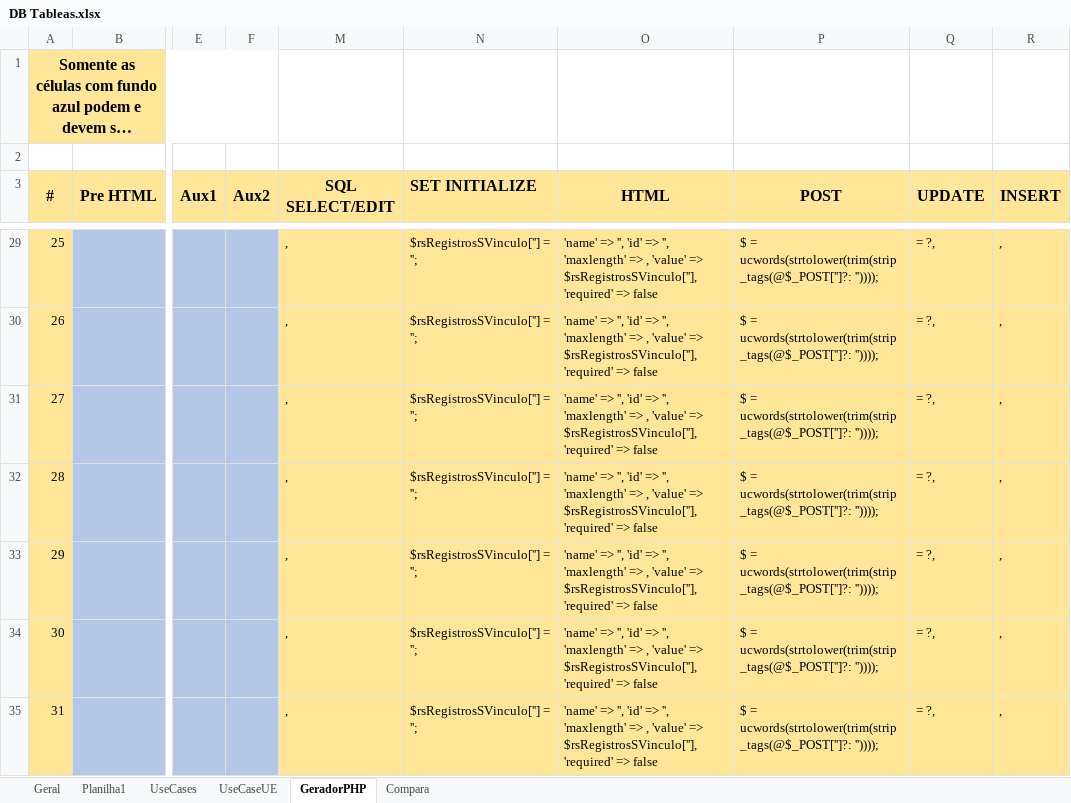
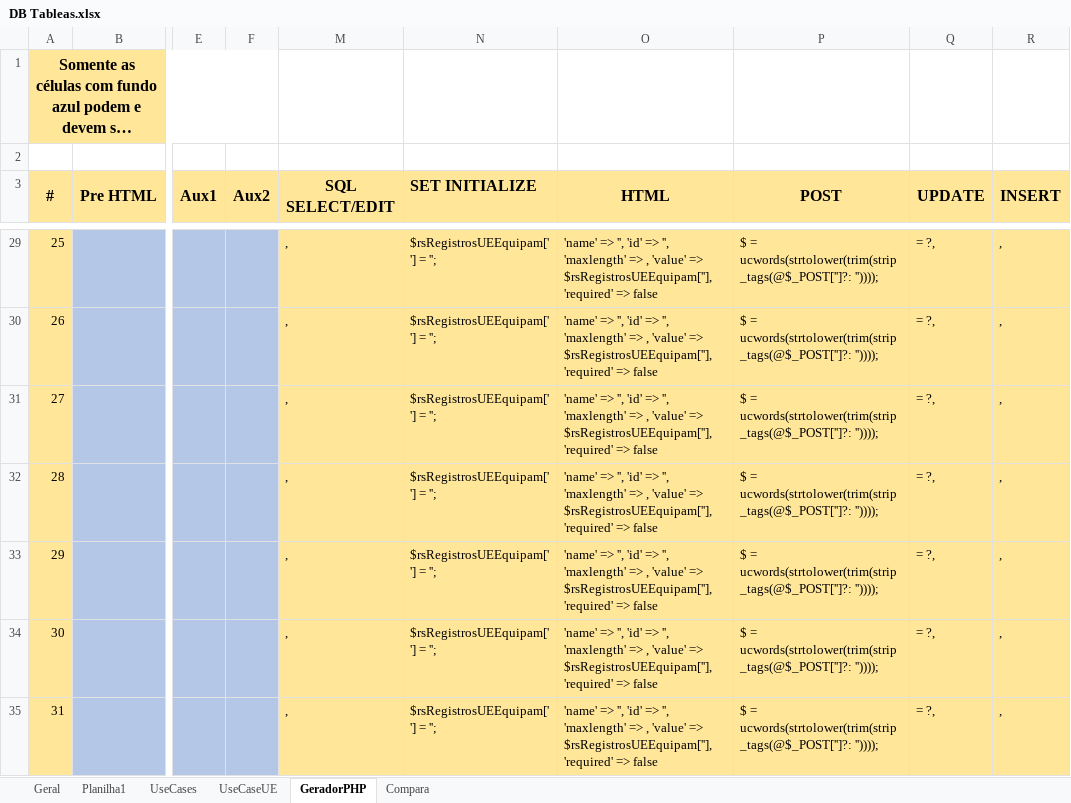
Before and after one commit to rojherio/conectaideal, an Excel workbook: Projeto/DB Tableas.xlsx, sheet GeradorPHP, drawn as a sheet; only a part is shown, gaps mark what is left out; long unchanged cells end in …; values as stored, in another font and other column widths than the file's, no borders; the diff covers the shown part only; the diff names each change by its address in the sheet, - before the commit and + after, or states it on an @@ line.

```diff
--- a/Projeto/DB Tableas.xlsx (sheet GeradorPHP)
+++ b/Projeto/DB Tableas.xlsx (sheet GeradorPHP)
-N29:N35 (SET INITIALIZE): $rsRegistrosSVinculo[''] = '';
+N29:N35 (SET INITIALIZE): $rsRegistrosUEEquipam[''] = '';
-O29:O35 (HTML): …'value' => $rsRegistrosSVinculo[''], 'required' =>…
+O29:O35 (HTML): …'value' => $rsRegistrosUEEquipam[''], 'required' =>…
```
Also changed, not shown: 203 edited cells elsewhere in this sheet, hidden cells, 6 other files.
